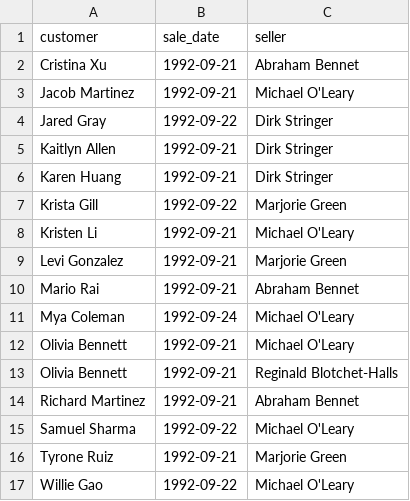
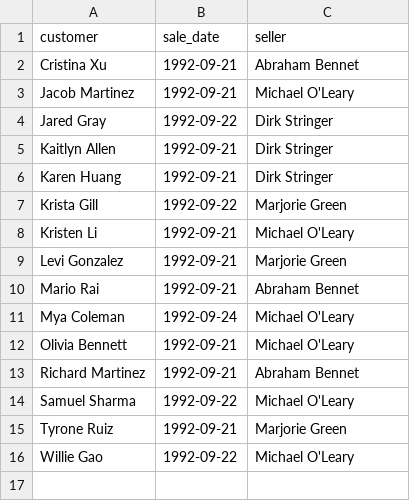
Before and after one commit to eslozhenin/data-analytics-project-92, a CSV file: special_offer.csv, drawn as a sheet; the diff names each change by its address in the sheet, - before the commit and + after, or states it on an @@ line.

```diff
--- a/special_offer.csv
+++ b/special_offer.csv
-row 13: Olivia Bennett | 1992-09-21 | Reginald Blotchet-Halls
```
Also changed, not shown: 1 other file.
